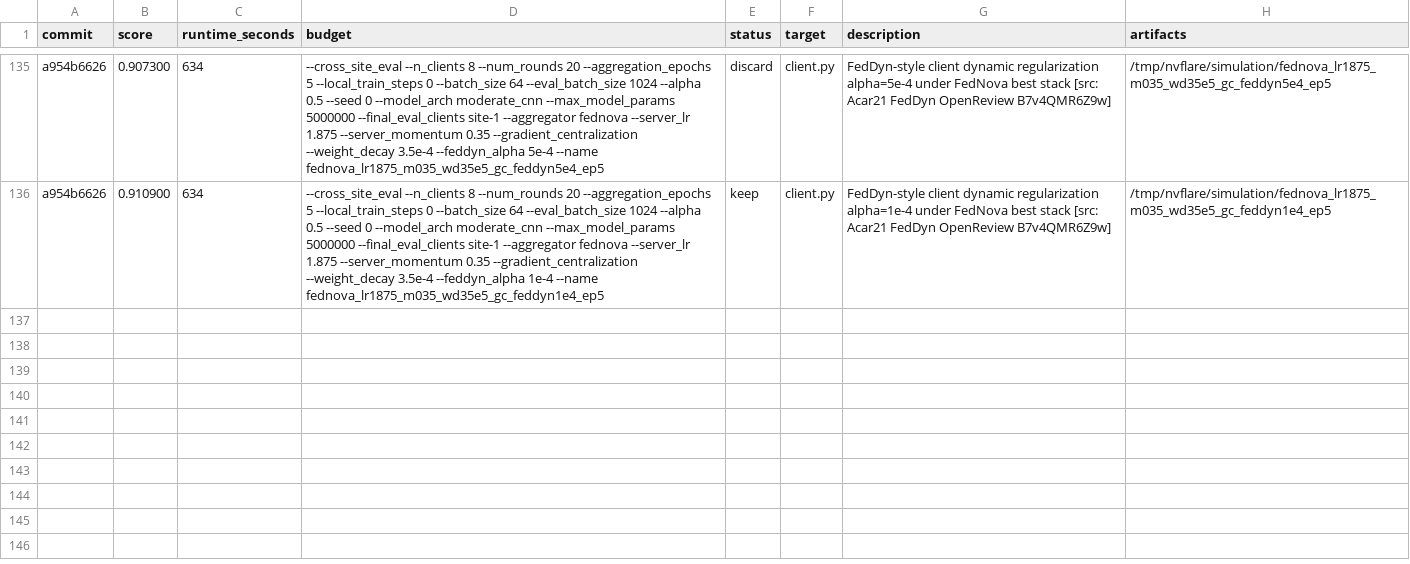
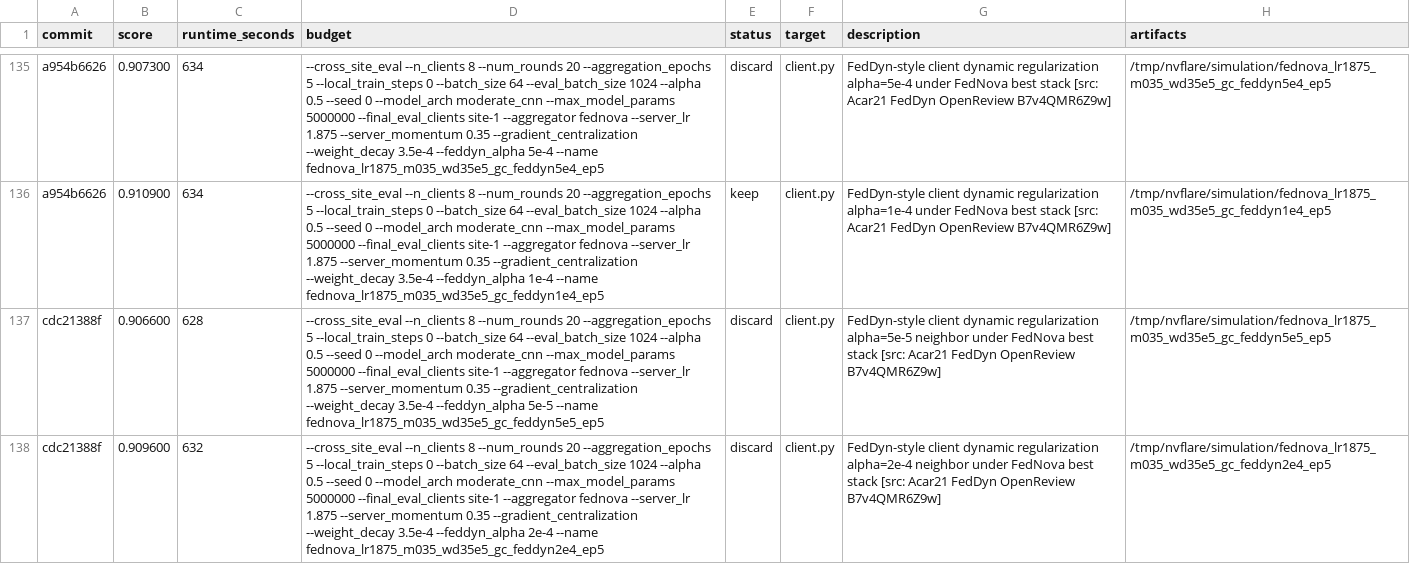
Before and after one commit to holgerroth/NVFlare, a TSV file: research/auto-fl-research/results.tsv, drawn as a sheet; only a part is shown, gaps mark what is left out; the diff names each change by its address in the sheet, - before the commit and + after, or states it on an @@ line.

Commit message:
Log FedDyn alpha neighbor sweep

```diff
--- a/research/auto-fl-research/results.tsv
+++ b/research/auto-fl-research/results.tsv
+row 137: cdc21388f | 0.906600 | 628 | --cross_site_eval --n_clients 8 --num_rounds 20 --aggregation_epochs 5 --local_train_steps 0 --batch_size 64 --eval_batch_size 1024 --alpha 0.5 --seed 0 --model_arch moderate_cnn --max_model_params 5000000 --final_eval_clients site-1 --aggregator fednova --server_lr 1.875 --server_momentum 0.35 --gradient_centralization --weight_decay 3.5e-4 --feddyn_alpha 5e-5 --name fednova_lr1875_m035_wd35e5_gc_feddyn5e5_ep5 | discard | client.py | FedDyn-style client dynamic regularization alpha=5e-5 neighbor under FedNova best stack [src: Acar21 FedDyn OpenReview B7v4QMR6Z9w] | /tmp/nvflare/simulation/fednova_lr1875_m035_wd35e5_gc_feddyn5e5_ep5
+row 138: cdc21388f | 0.909600 | 632 | --cross_site_eval --n_clients 8 --num_rounds 20 --aggregation_epochs 5 --local_train_steps 0 --batch_size 64 --eval_batch_size 1024 --alpha 0.5 --seed 0 --model_arch moderate_cnn --max_model_params 5000000 --final_eval_clients site-1 --aggregator fednova --server_lr 1.875 --server_momentum 0.35 --gradient_centralization --weight_decay 3.5e-4 --feddyn_alpha 2e-4 --name fednova_lr1875_m035_wd35e5_gc_feddyn2e4_ep5 | discard | client.py | FedDyn-style client dynamic regularization alpha=2e-4 neighbor under FedNova best stack [src: Acar21 FedDyn OpenReview B7v4QMR6Z9w] | /tmp/nvflare/simulation/fednova_lr1875_m035_wd35e5_gc_feddyn2e4_ep5
```
Also changed, not shown: 2 other files.
